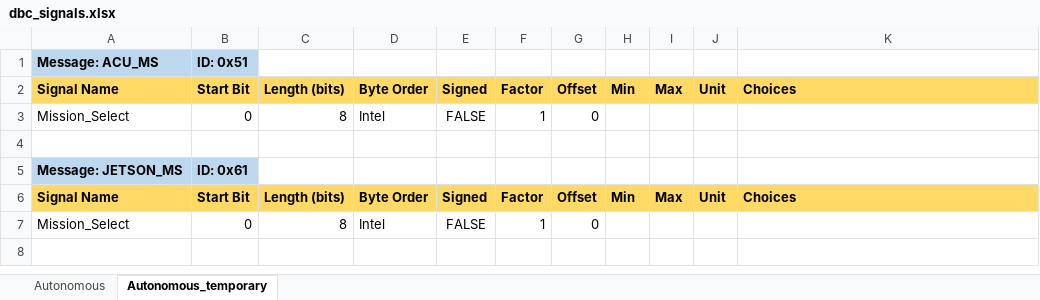
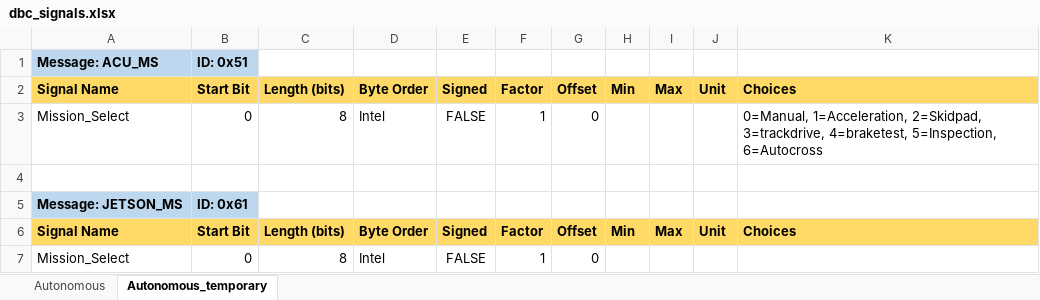
Before and after one commit to FSLART/CAN_DBC, an Excel workbook: dbc_signals.xlsx, sheet Autonomous_temporary, drawn as a sheet; only a part is shown; the shorter side is filled out with more unchanged rows; values as stored, in another font and other column widths than the file's, no borders; the diff names each change by its address in the sheet, - before the commit and + after, or states it on an @@ line.

```diff
--- a/dbc_signals.xlsx (sheet Autonomous_temporary)
+++ b/dbc_signals.xlsx (sheet Autonomous_temporary)
-K3: (empty)
+K3: 0=Manual, 1=Acceleration, 2=Skidpad, 3=trackdrive, 4=braketest, 5=Inspection, 6=Autocross
```
Also changed, not shown: 4 other files.
